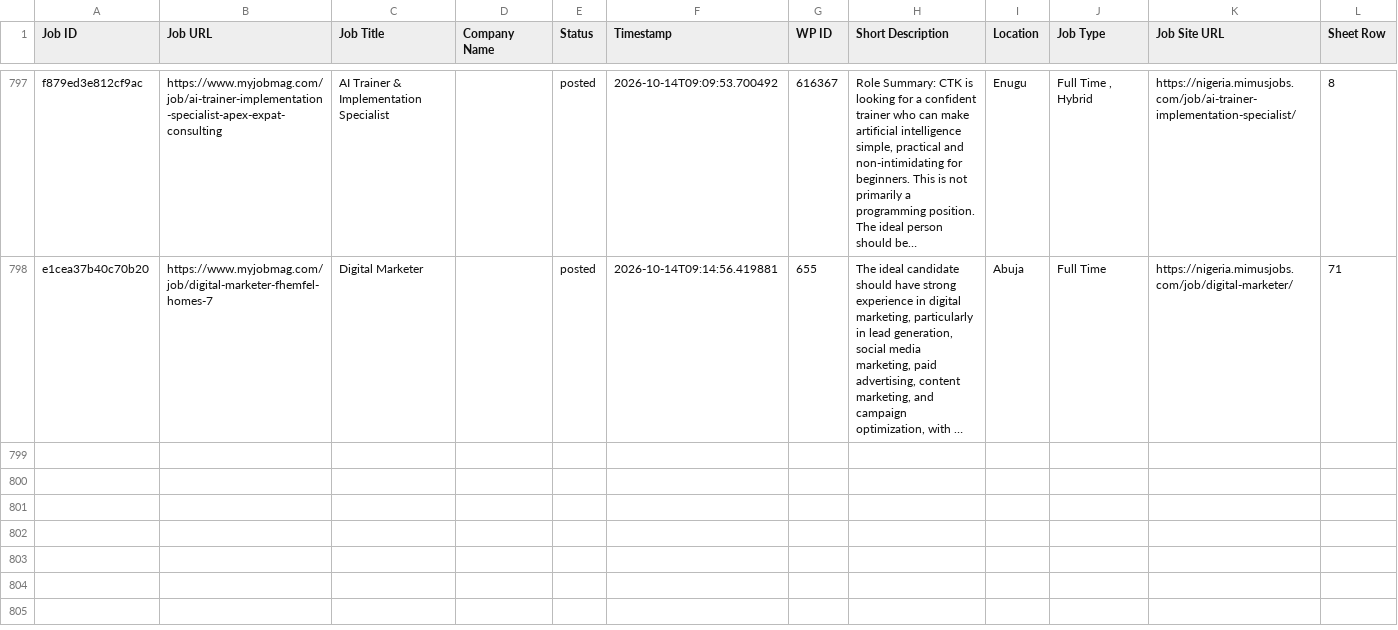
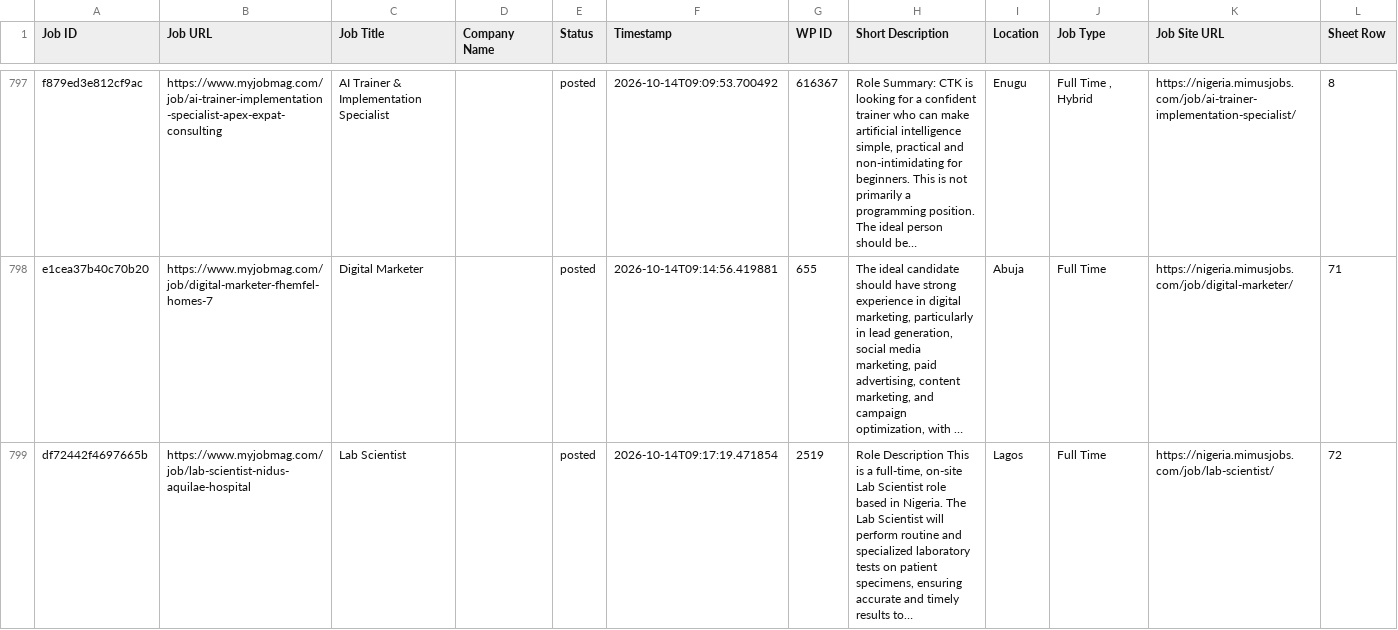
Before and after one commit to projectfetcher/ng, a CSV file: processed_jobs_nigeria.csv, drawn as a sheet; only a part is shown, gaps mark what is left out; long unchanged cells end in …; the diff names each change by its address in the sheet, - before the commit and + after, or states it on an @@ line.

```diff
--- a/processed_jobs_nigeria.csv
+++ b/processed_jobs_nigeria.csv
+row 799: df72442f4697665b | https://www.myjobmag.com/job/lab-scientist-nidus-aquilae-hospital | Lab Scientist |  | posted | 2026-10-14T09:17:19.471854 | 2519 | Role Description This is a full-time, on-site Lab Scientist role based in Nigeria. The Lab Scientist will perform routine and specialized laboratory tests on patient specimens, ensuring accurate and timely results to… | Lagos | Full Time | https://nigeria.mimusjobs.com/job/lab-scientist/ | 72
```
